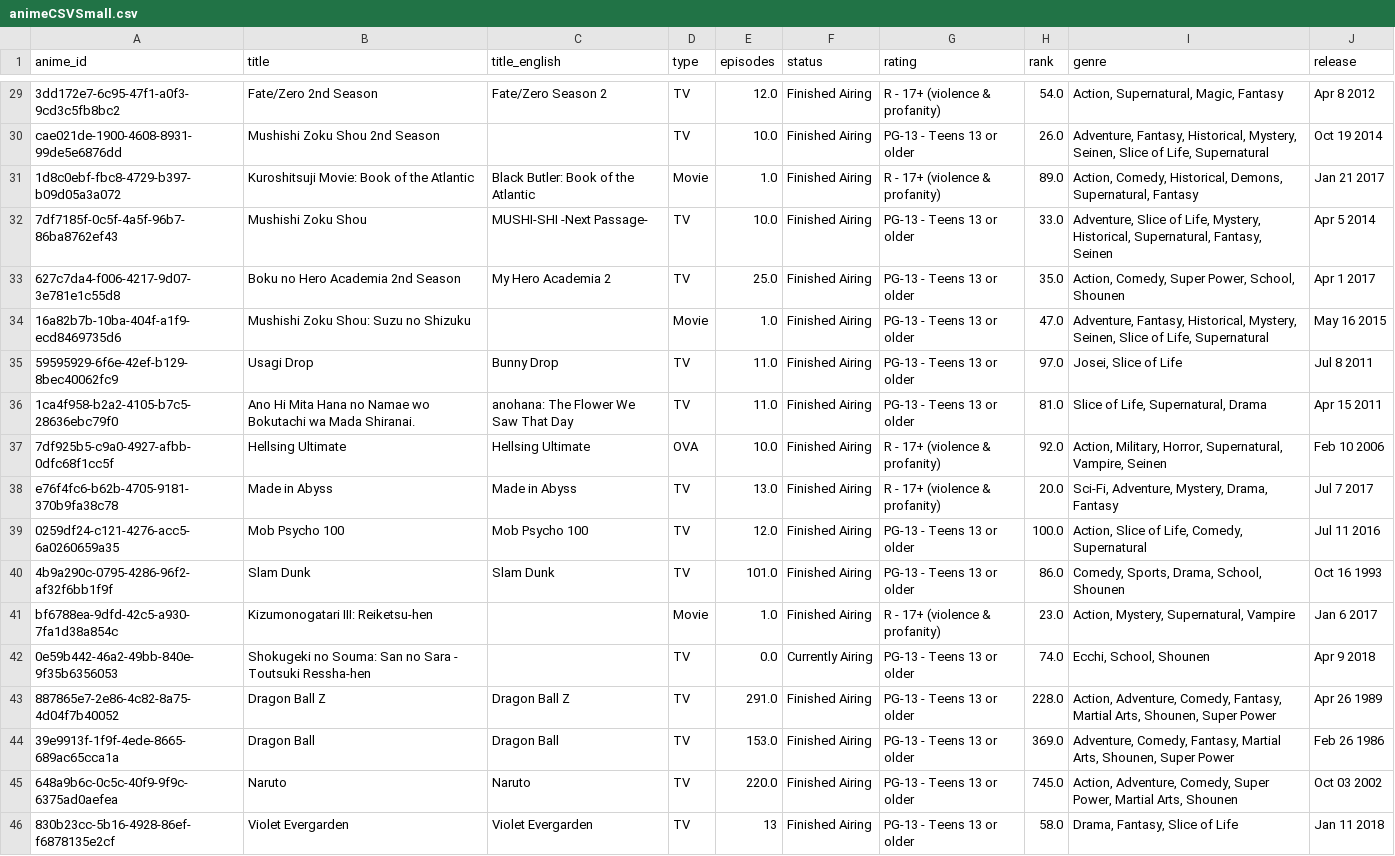
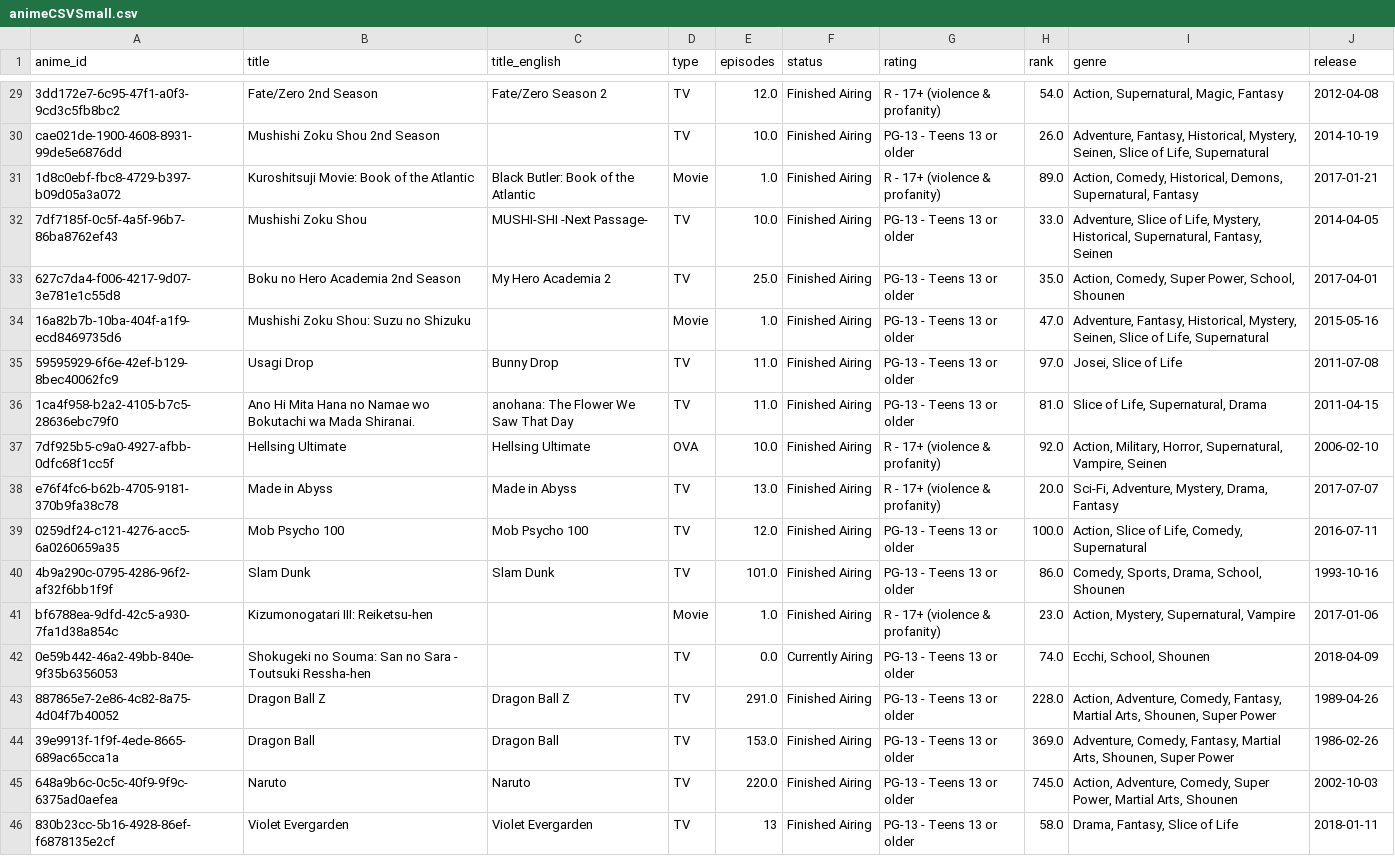
Before and after one commit to Rochiio/ProyectoFinal1DAM, a CSV file: MyAnimeList/data/csv/animeCSVSmall.csv, drawn as a sheet; only a part is shown, gaps mark what is left out; the diff covers the shown part only; the diff names each change by its address in the sheet, - before the commit and + after, or states it on an @@ line.

```diff
--- a/MyAnimeList/data/csv/animeCSVSmall.csv
+++ b/MyAnimeList/data/csv/animeCSVSmall.csv
-J29 (release): Apr 8 2012
+J29 (release): 2012-04-08
-J30 (release): Oct 19 2014
+J30 (release): 2014-10-19
-J31 (release): Jan 21 2017
+J31 (release): 2017-01-21
-J32 (release): Apr 5 2014
+J32 (release): 2014-04-05
-J33 (release): Apr 1 2017
+J33 (release): 2017-04-01
-J34 (release): May 16 2015
+J34 (release): 2015-05-16
-J35 (release): Jul 8 2011
+J35 (release): 2011-07-08
-J36 (release): Apr 15 2011
+J36 (release): 2011-04-15
-J37 (release): Feb 10 2006
+J37 (release): 2006-02-10
-J38 (release): Jul 7 2017
+J38 (release): 2017-07-07
-J39 (release): Jul 11 2016
+J39 (release): 2016-07-11
-J40 (release): Oct 16 1993
+J40 (release): 1993-10-16
-J41 (release): Jan 6 2017
+J41 (release): 2017-01-06
-J42 (release): Apr 9 2018
+J42 (release): 2018-04-09
-J43 (release): Apr 26 1989
+J43 (release): 1989-04-26
-J44 (release): Feb 26 1986
+J44 (release): 1986-02-26
-J45 (release): Oct 03 2002
+J45 (release): 2002-10-03
-J46 (release): Jan 11 2018
+J46 (release): 2018-01-11
```
Also changed, not shown: 27 edited cells elsewhere in this file.
